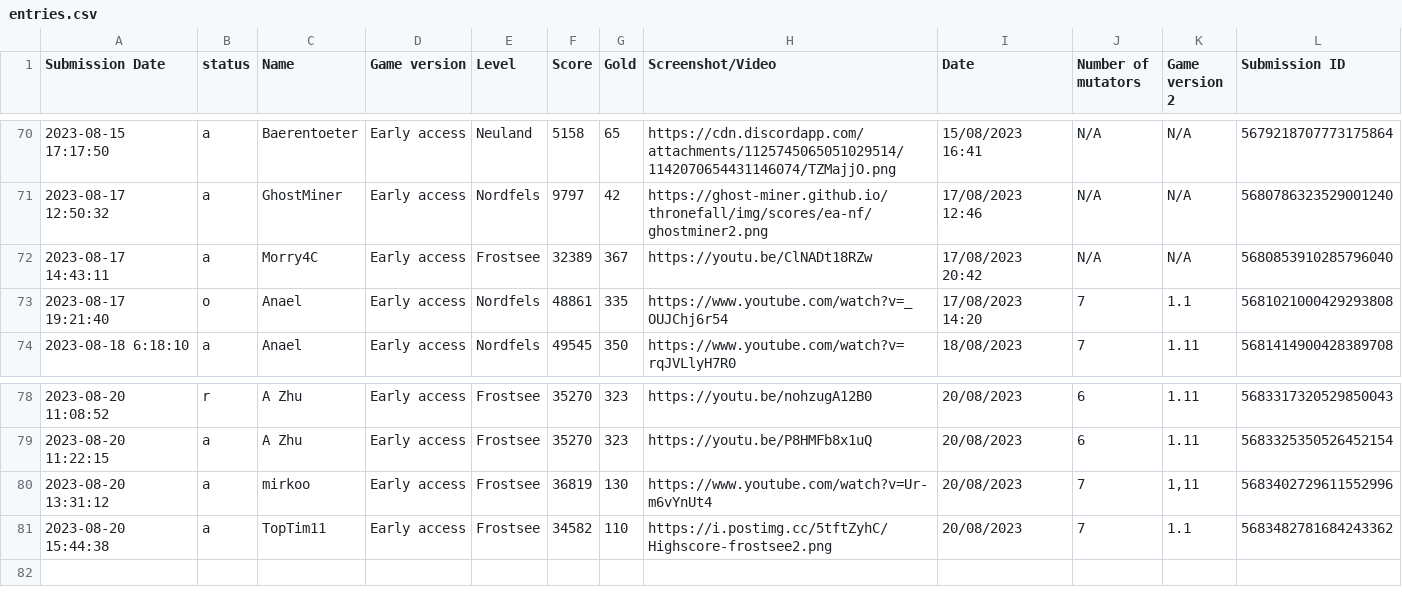
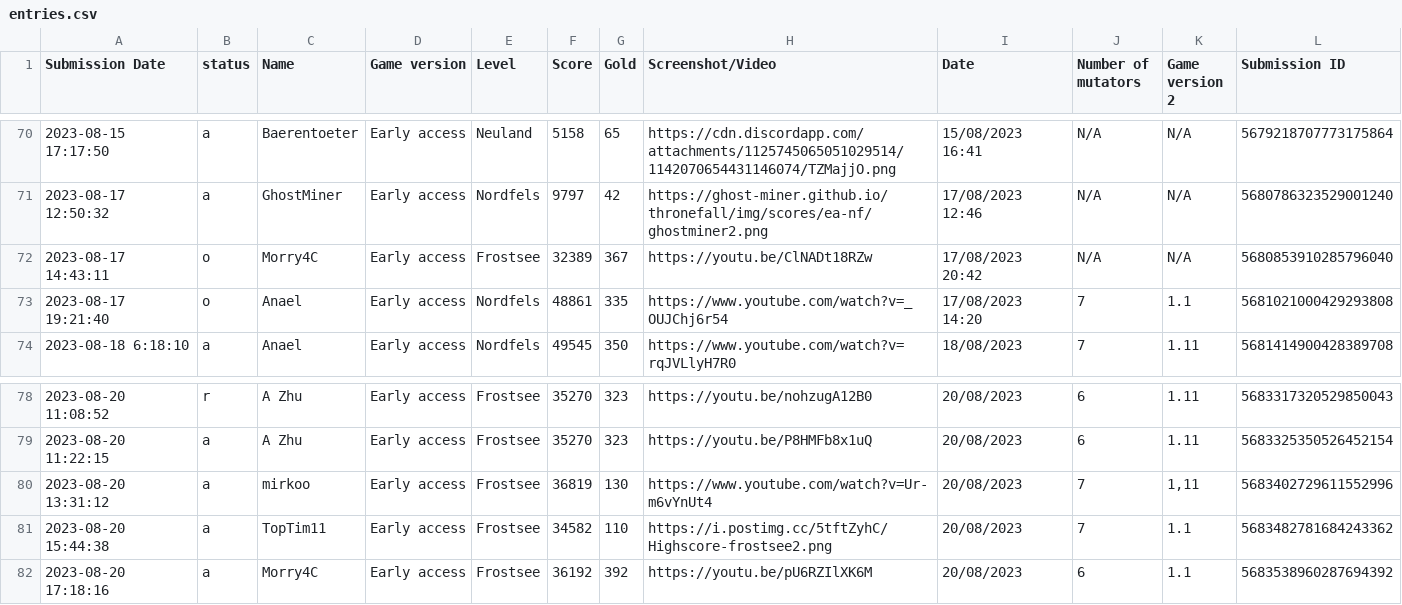
Before and after one commit to Ghost-Miner/Ghost-Miner.github.io, a CSV file: thronefall/entries.csv, drawn as a sheet; only a part is shown, gaps mark what is left out; the diff names each change by its address in the sheet, - before the commit and + after, or states it on an @@ line.

Commit message:
Update entries.csv

```diff
--- a/thronefall/entries.csv
+++ b/thronefall/entries.csv
-B72 (status): a
+B72 (status): o
+row 82: 2023-08-20 17:18:16 | a | Morry4C | Early access | Frostsee | 36192 | 392 | https://youtu.be/pU6RZIlXK6M | 20/08/2023 | 6 | 1.1 | 5683538960287694392
```
